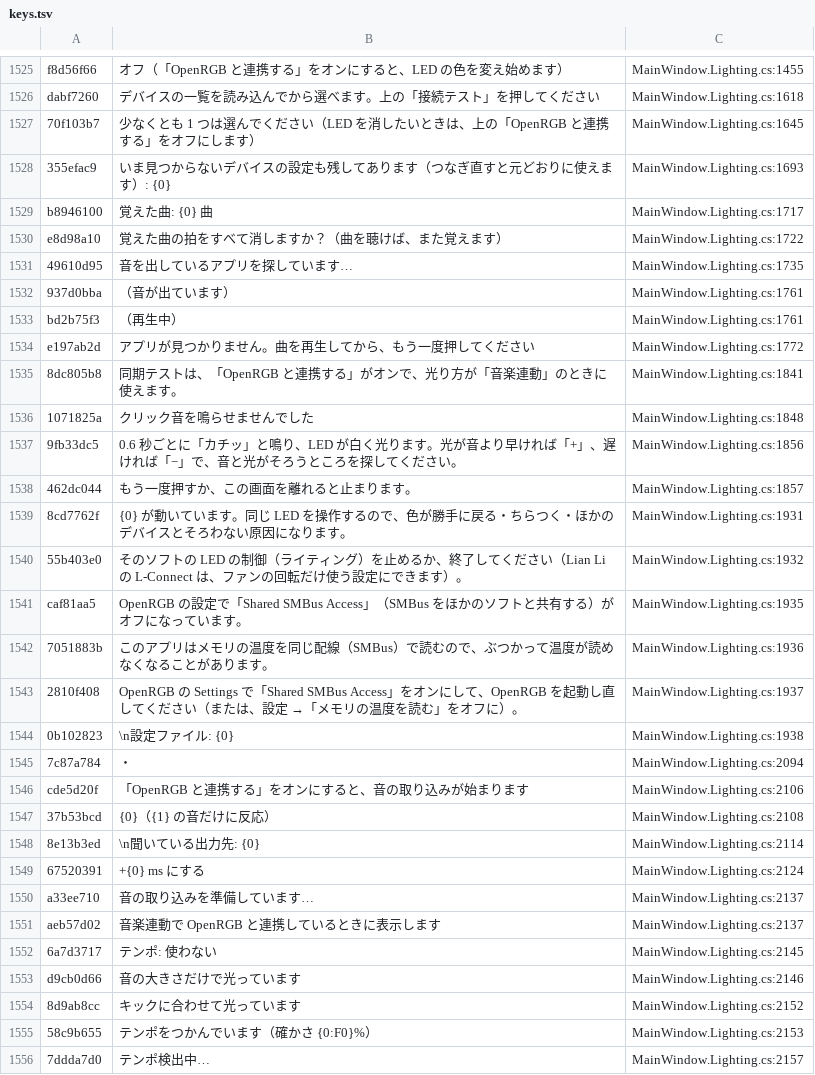
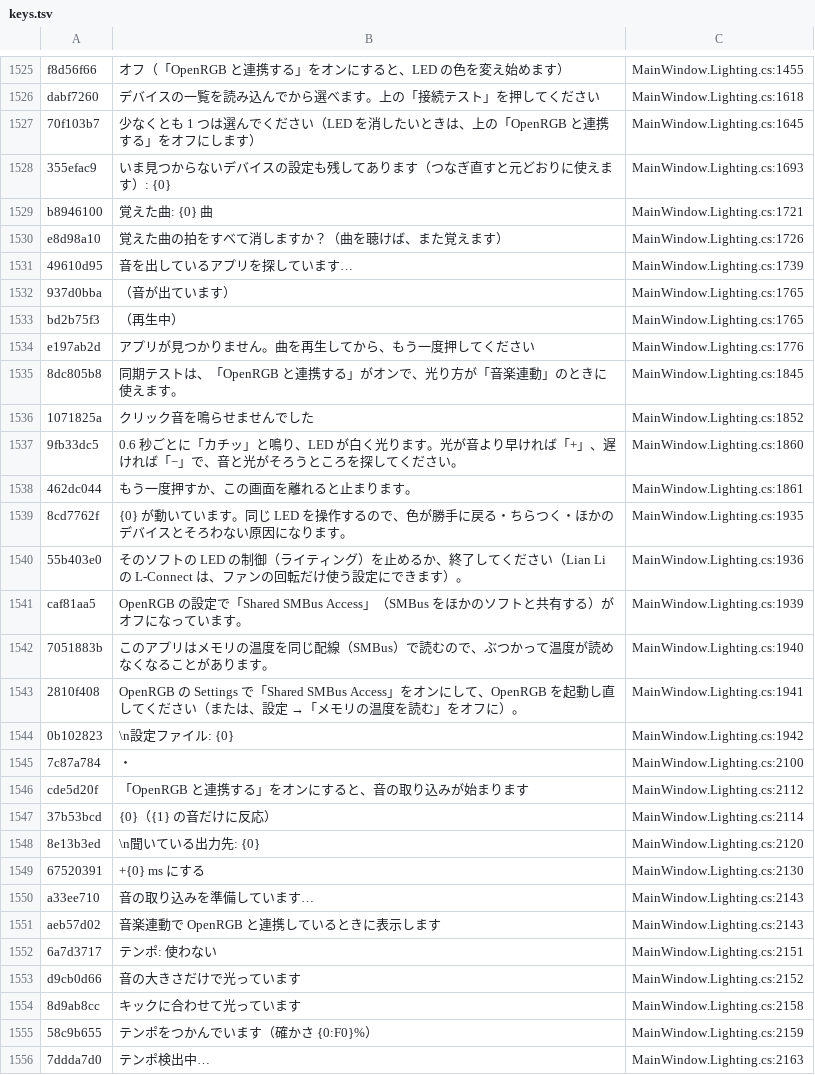
Before and after one commit to acdclove1234-commits/Zeph-Iris, a TSV file: Assets/Lang/keys.tsv, drawn as a sheet; only a part is shown, gaps mark what is left out; the diff covers the shown part only.

```diff
--- a/Assets/Lang/keys.tsv
+++ b/Assets/Lang/keys.tsv
@@ -1528,29 +1528,29 @@ dabf7260	デバイスの一覧を読み込んでから選べます。上の「
 355efac9	いま見つからないデバイスの設定も残してあります（つなぎ直すと元どおりに使えます）: {0}	MainWindow.Lighting.cs:1693
-b8946100	覚えた曲: {0} 曲	MainWindow.Lighting.cs:1717
-e8d98a10	覚えた曲の拍をすべて消しますか？（曲を聴けば、また覚えます）	MainWindow.Lighting.cs:1722
-49610d95	音を出しているアプリを探しています…	MainWindow.Lighting.cs:1735
-937d0bba	　（音が出ています）	MainWindow.Lighting.cs:1761
-bd2b75f3	　（再生中）	MainWindow.Lighting.cs:1761
-e197ab2d	アプリが見つかりません。曲を再生してから、もう一度押してください	MainWindow.Lighting.cs:1772
-8dc805b8	同期テストは、「OpenRGB と連携する」がオンで、光り方が「音楽連動」のときに使えます。	MainWindow.Lighting.cs:1841
-1071825a	クリック音を鳴らせませんでした	MainWindow.Lighting.cs:1848
-9fb33dc5	0.6 秒ごとに「カチッ」と鳴り、LED が白く光ります。光が音より早ければ「+」、遅ければ「−」で、音と光がそろうところを探してください。	MainWindow.Lighting.cs:1856
-462dc044	もう一度押すか、この画面を離れると止まります。	MainWindow.Lighting.cs:1857
-8cd7762f	{0} が動いています。同じ LED を操作するので、色が勝手に戻る・ちらつく・ほかのデバイスとそろわない原因になります。	MainWindow.Lighting.cs:1931
-55b403e0	そのソフトの LED の制御（ライティング）を止めるか、終了してください（Lian Li の L-Connect は、ファンの回転だけ使う設定にできます）。	MainWindow.Lighting.cs:1932
-caf81aa5	OpenRGB の設定で「Shared SMBus Access」（SMBus をほかのソフトと共有する）がオフになっています。	MainWindow.Lighting.cs:1935
-7051883b	このアプリはメモリの温度を同じ配線（SMBus）で読むので、ぶつかって温度が読めなくなることがあります。	MainWindow.Lighting.cs:1936
-2810f408	OpenRGB の Settings で「Shared SMBus Access」をオンにして、OpenRGB を起動し直してください（または、設定 →「メモリの温度を読む」をオフに）。	MainWindow.Lighting.cs:1937
-0b102823	\n設定ファイル: {0}	MainWindow.Lighting.cs:1938
-7c87a784	 ・ 	MainWindow.Lighting.cs:2094
-cde5d20f	「OpenRGB と連携する」をオンにすると、音の取り込みが始まります	MainWindow.Lighting.cs:2106
-37b53bcd	{0}（{1} の音だけに反応）	MainWindow.Lighting.cs:2108
-8e13b3ed	\n聞いている出力先: {0}	MainWindow.Lighting.cs:2114
-67520391	+{0} ms にする	MainWindow.Lighting.cs:2124
-a33ee710	音の取り込みを準備しています…	MainWindow.Lighting.cs:2137
-aeb57d02	音楽連動で OpenRGB と連携しているときに表示します	MainWindow.Lighting.cs:2137
-6a7d3717	テンポ: 使わない	MainWindow.Lighting.cs:2145
-d9cb0d66	音の大きさだけで光っています	MainWindow.Lighting.cs:2146
-8d9ab8cc	キックに合わせて光っています	MainWindow.Lighting.cs:2152
-58c9b655	テンポをつかんでいます（確かさ {0:F0}%）	MainWindow.Lighting.cs:2153
-7ddda7d0	テンポ検出中…	MainWindow.Lighting.cs:2157
+b8946100	覚えた曲: {0} 曲	MainWindow.Lighting.cs:1721
+e8d98a10	覚えた曲の拍をすべて消しますか？（曲を聴けば、また覚えます）	MainWindow.Lighting.cs:1726
+49610d95	音を出しているアプリを探しています…	MainWindow.Lighting.cs:1739
+937d0bba	　（音が出ています）	MainWindow.Lighting.cs:1765
+bd2b75f3	　（再生中）	MainWindow.Lighting.cs:1765
+e197ab2d	アプリが見つかりません。曲を再生してから、もう一度押してください	MainWindow.Lighting.cs:1776
+8dc805b8	同期テストは、「OpenRGB と連携する」がオンで、光り方が「音楽連動」のときに使えます。	MainWindow.Lighting.cs:1845
+1071825a	クリック音を鳴らせませんでした	MainWindow.Lighting.cs:1852
+9fb33dc5	0.6 秒ごとに「カチッ」と鳴り、LED が白く光ります。光が音より早ければ「+」、遅ければ「−」で、音と光がそろうところを探してください。	MainWindow.Lighting.cs:1860
+462dc044	もう一度押すか、この画面を離れると止まります。	MainWindow.Lighting.cs:1861
+8cd7762f	{0} が動いています。同じ LED を操作するので、色が勝手に戻る・ちらつく・ほかのデバイスとそろわない原因になります。	MainWindow.Lighting.cs:1935
+55b403e0	そのソフトの LED の制御（ライティング）を止めるか、終了してください（Lian Li の L-Connect は、ファンの回転だけ使う設定にできます）。	MainWindow.Lighting.cs:1936
+caf81aa5	OpenRGB の設定で「Shared SMBus Access」（SMBus をほかのソフトと共有する）がオフになっています。	MainWindow.Lighting.cs:1939
+7051883b	このアプリはメモリの温度を同じ配線（SMBus）で読むので、ぶつかって温度が読めなくなることがあります。	MainWindow.Lighting.cs:1940
+2810f408	OpenRGB の Settings で「Shared SMBus Access」をオンにして、OpenRGB を起動し直してください（または、設定 →「メモリの温度を読む」をオフに）。	MainWindow.Lighting.cs:1941
+0b102823	\n設定ファイル: {0}	MainWindow.Lighting.cs:1942
+7c87a784	 ・ 	MainWindow.Lighting.cs:2100
+cde5d20f	「OpenRGB と連携する」をオンにすると、音の取り込みが始まります	MainWindow.Lighting.cs:2112
+37b53bcd	{0}（{1} の音だけに反応）	MainWindow.Lighting.cs:2114
+8e13b3ed	\n聞いている出力先: {0}	MainWindow.Lighting.cs:2120
+67520391	+{0} ms にする	MainWindow.Lighting.cs:2130
+a33ee710	音の取り込みを準備しています…	MainWindow.Lighting.cs:2143
+aeb57d02	音楽連動で OpenRGB と連携しているときに表示します	MainWindow.Lighting.cs:2143
+6a7d3717	テンポ: 使わない	MainWindow.Lighting.cs:2151
+d9cb0d66	音の大きさだけで光っています	MainWindow.Lighting.cs:2152
+8d9ab8cc	キックに合わせて光っています	MainWindow.Lighting.cs:2158
+58c9b655	テンポをつかんでいます（確かさ {0:F0}%）	MainWindow.Lighting.cs:2159
+7ddda7d0	テンポ検出中…	MainWindow.Lighting.cs:2163
```
Also changed, not shown: 5 added rows, 5 removed rows and 63 edited cells elsewhere in this file, 38 other files.
